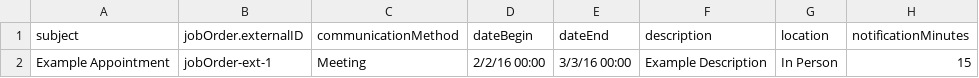
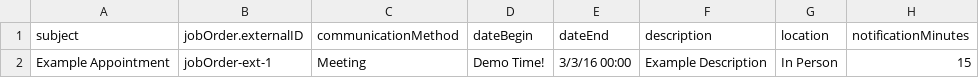
Before and after one commit to bullhorn/dataloader, a CSV file: examples/load/Appointment.csv, drawn as a sheet; only a part is shown; the diff names each change by its address in the sheet, - before the commit and + after, or states it on an @@ line.

Commit message:
Test of the TravisCI Integration Test

```diff
--- a/examples/load/Appointment.csv
+++ b/examples/load/Appointment.csv
-D2 (dateBegin): 2/2/16 00:00
+D2 (dateBegin): Demo Time!
```
